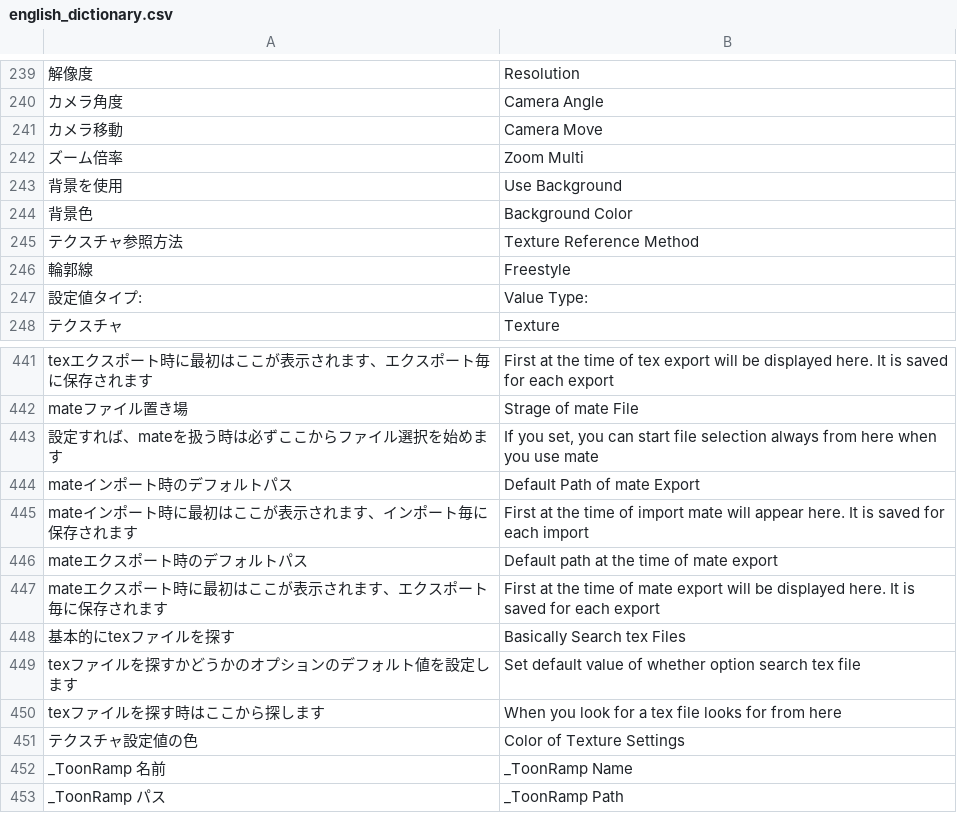
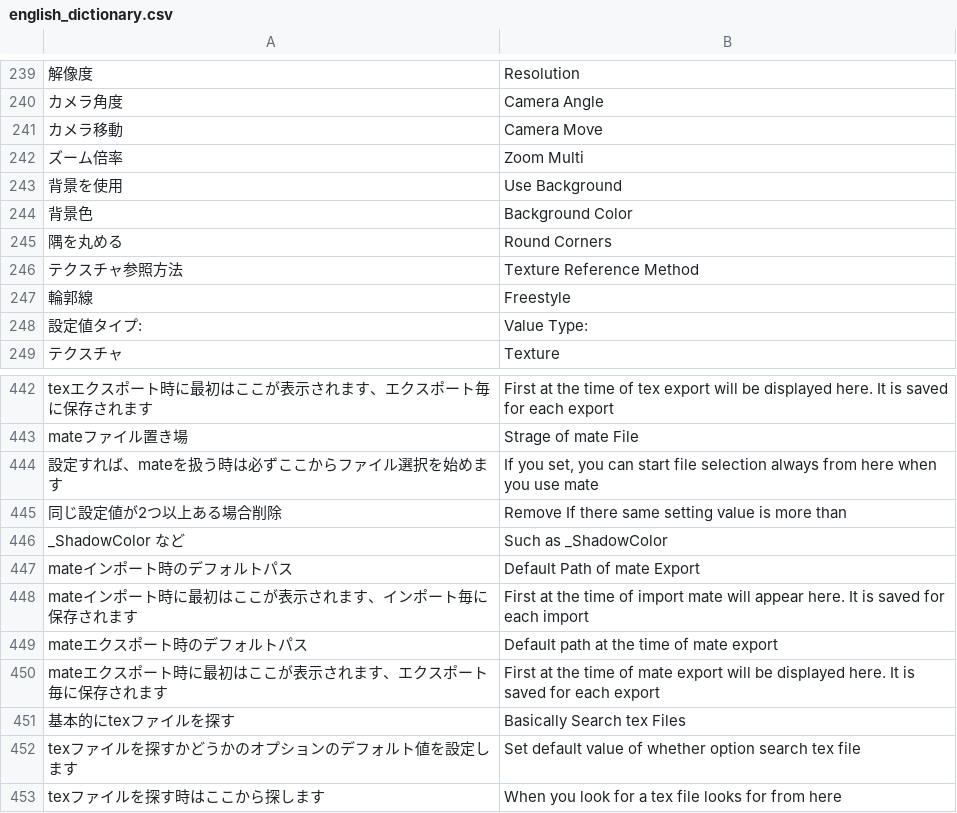
Before and after one commit to CM3D2user/Blender-CM3D2-Converter, a CSV file: CM3D2 Converter/english_dictionary.csv, drawn as a sheet; only a part is shown, gaps mark what is left out; the shorter side is filled out with more unchanged rows; the diff names each change by its address in the sheet, - before the commit and + after, or states it on an @@ line.

```diff
--- a/CM3D2 Converter/english_dictionary.csv
+++ b/CM3D2 Converter/english_dictionary.csv
+row 245: 隅を丸める | Round Corners
+row 445: 同じ設定値が2つ以上ある場合削除 | Remove If there same setting value is more than
+row 446: _ShadowColor など | Such as _ShadowColor
```
Also changed, not shown: 5 other files.
